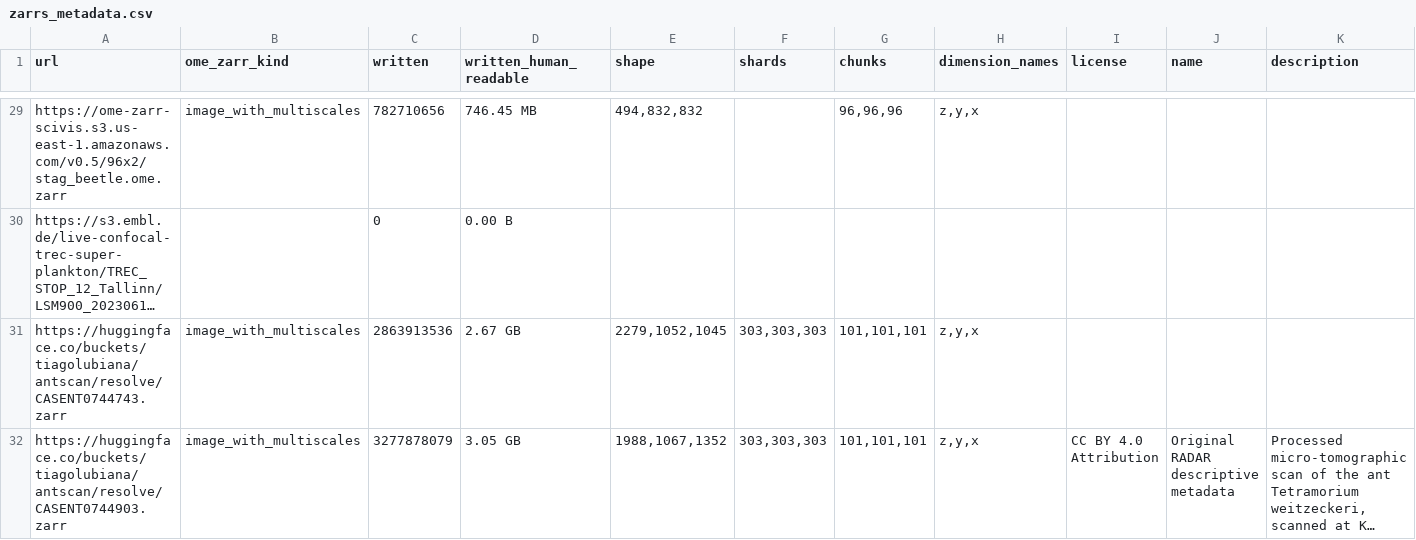
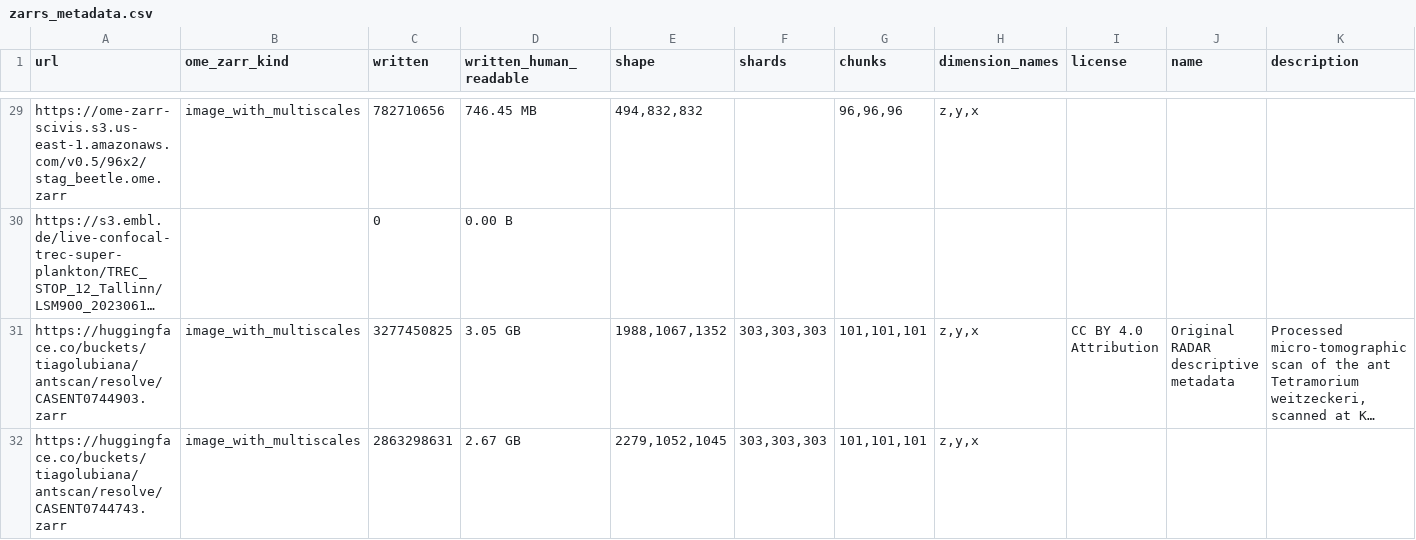
Before and after one commit to lubianat/zowser, a CSV file: public/samples/zarrs_metadata.csv, drawn as a sheet; only a part is shown, gaps mark what is left out; long unchanged cells end in …; removed rows and columns are numbered as before the commit, all else as after; rows hold the shown columns only; the diff names each change by its address in the sheet, - before the commit and + after, or states it on an @@ line.

Commit message:
start implementing parser for radar metadata

```diff
--- a/public/samples/zarrs_metadata.csv
+++ b/public/samples/zarrs_metadata.csv
-row 31: https://huggingface.co/buckets/tiagolubiana/antscan/resolve/CASENT0744743.zarr | image_with_multiscales | 2863913536 | 2.67 GB | 2279,1052,1045 | 303,303,303 | 101,101,101 | z,y,x
-C31 (written): 3277878079
+C31 (written): 3277450825
+row 32: https://huggingface.co/buckets/tiagolubiana/antscan/resolve/CASENT0744743.zarr | image_with_multiscales | 2863298631 | 2.67 GB | 2279,1052,1045 | 303,303,303 | 101,101,101 | z,y,x
```
Also changed, not shown: 1 other file.
